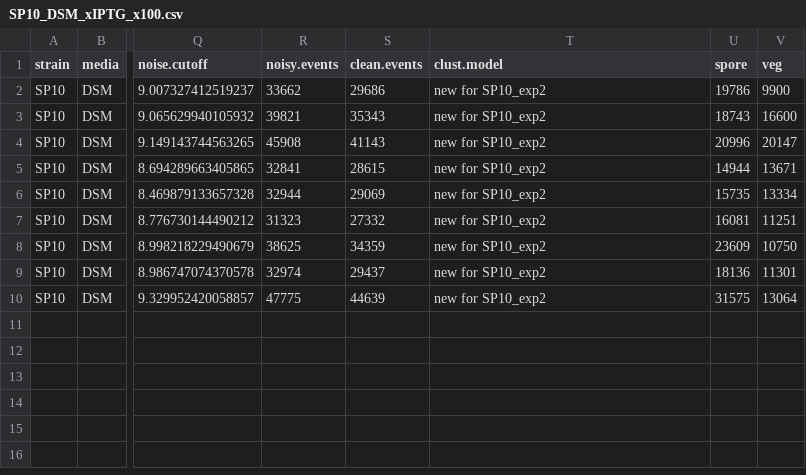
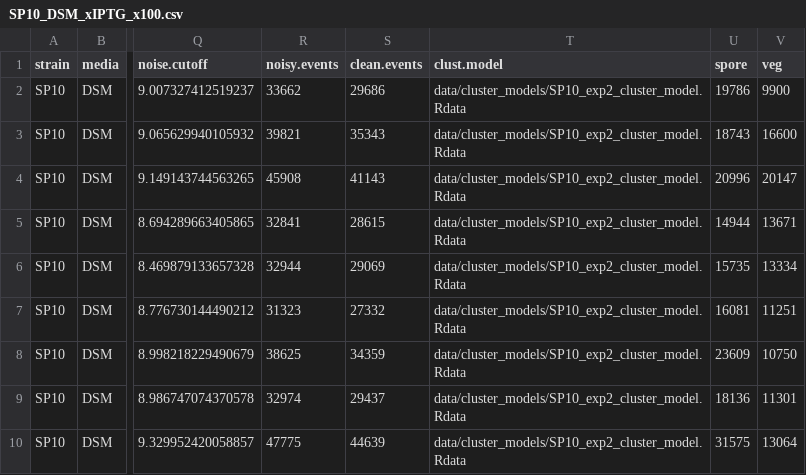
Before and after one commit to LennonLab/sigma-spore-phage-flow, a CSV file: data/output/exp2/SP10_DSM_xIPTG_x100.csv, drawn as a sheet; only a part is shown, gaps mark what is left out; the diff names each change by its address in the sheet, - before the commit and + after, or states it on an @@ line.

```diff
--- a/data/output/exp2/SP10_DSM_xIPTG_x100.csv
+++ b/data/output/exp2/SP10_DSM_xIPTG_x100.csv
-T2:T10 (clust.model): new for SP10_exp2
+T2:T10 (clust.model): data/cluster_models/SP10_exp2_cluster_model.Rdata
```
Also changed, not shown: data/output/exp2/Goe3_DSM_xIPTG_x100.csv, data/output/exp2/pDR110_DSM_xIPTG_x100.csv, 5 other files.
